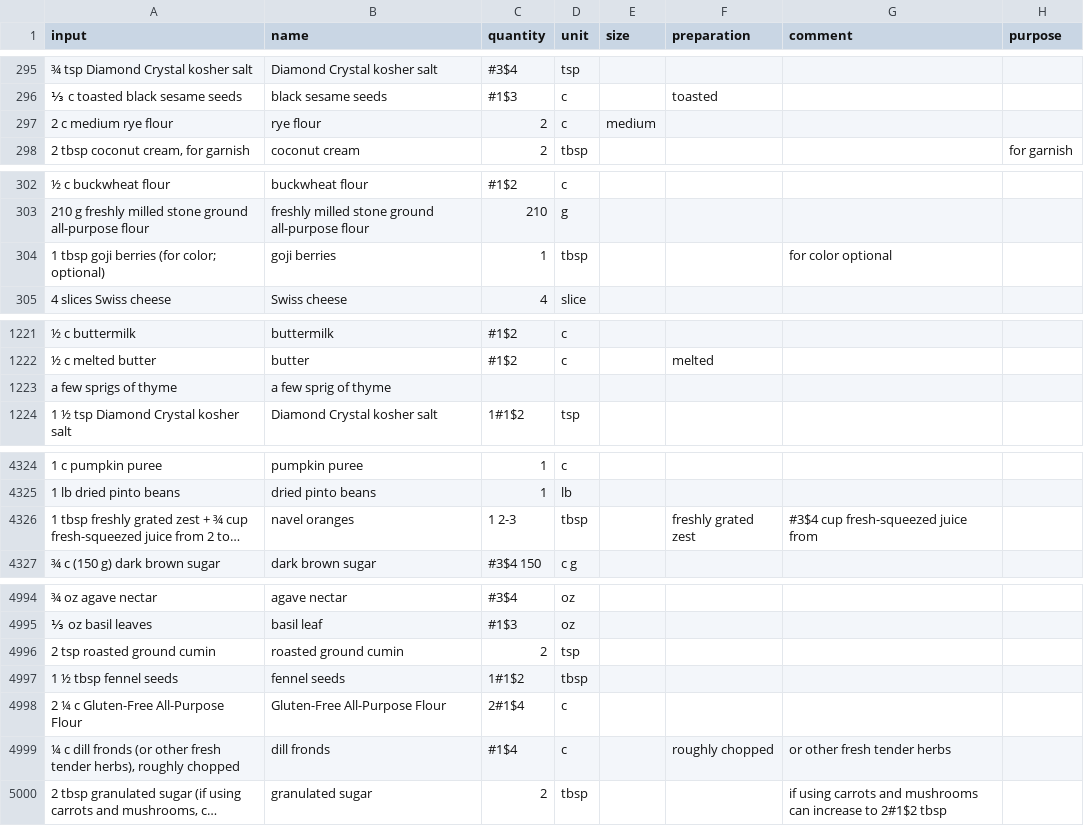
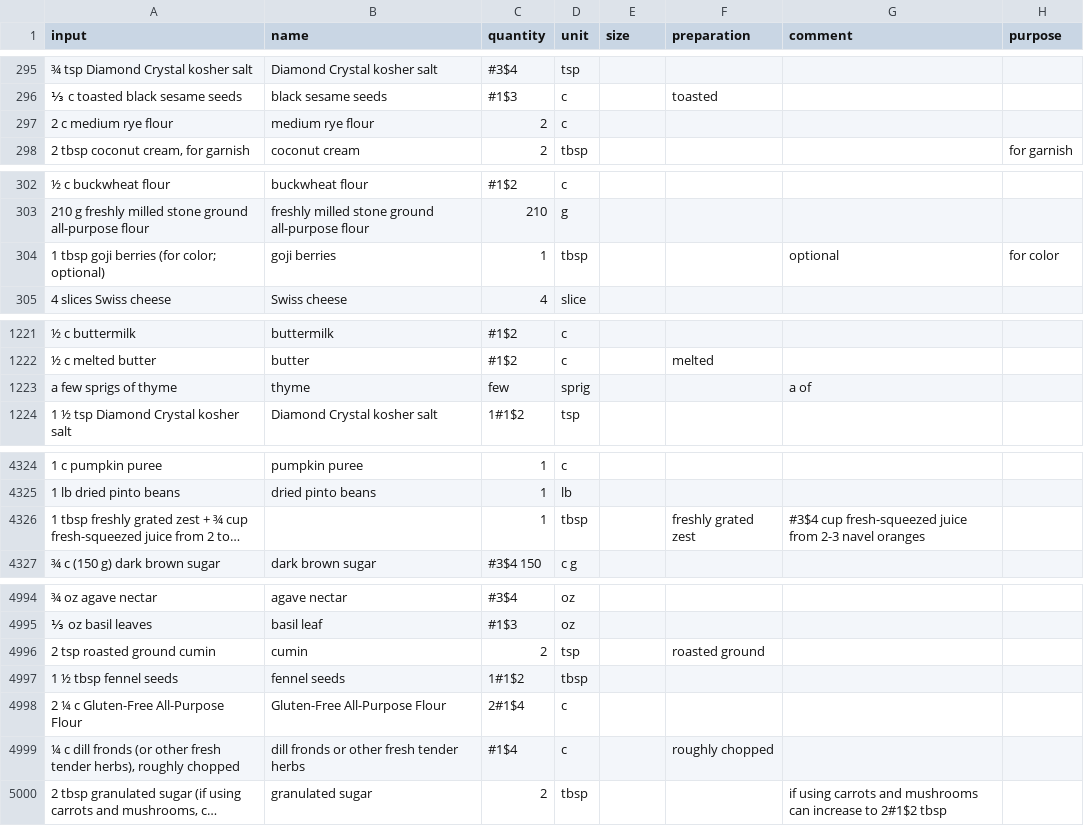
Before and after one commit to strangetom/ingredient-parser, a CSV file: train/data/tastecooking/tastecooking-ingredients-snapshot-2024.csv, drawn as a sheet; only a part is shown, gaps mark what is left out; long unchanged cells end in …; the diff covers the shown part only; the diff names each change by its address in the sheet, - before the commit and + after, or states it on an @@ line.

Commit message:
Feature: Add new training data with examples that contain tokens that use " to mean inches.

```diff
--- a/train/data/tastecooking/tastecooking-ingredients-snapshot-2024.csv
+++ b/train/data/tastecooking/tastecooking-ingredients-snapshot-2024.csv
-B297 (name): rye flour
+B297 (name): medium rye flour
-E297 (size): medium
+E297 (size): (empty)
-G304 (comment): for color optional
+G304 (comment): optional
-H304 (purpose): (empty)
+H304 (purpose): for color
-B1223 (name): a few sprig of thyme
+B1223 (name): thyme
-C1223 (quantity): (empty)
+C1223 (quantity): few
-D1223 (unit): (empty)
+D1223 (unit): sprig
-G1223 (comment): (empty)
+G1223 (comment): a of
-B4326 (name): navel oranges
+B4326 (name): (empty)
-C4326 (quantity): 1 2-3
+C4326 (quantity): 1
-G4326 (comment): #3$4 cup fresh-squeezed juice from
+G4326 (comment): #3$4 cup fresh-squeezed juice from 2-3 navel oranges
-B4996 (name): roasted ground cumin
+B4996 (name): cumin
-F4996 (preparation): (empty)
+F4996 (preparation): roasted ground
-B4999 (name): dill fronds
+B4999 (name): dill fronds or other fresh tender herbs
-G4999 (comment): or other fresh tender herbs
+G4999 (comment): (empty)
```
Also changed, not shown: 50 edited cells elsewhere in this file, train/data/manual/manual-ingredients.csv, 13 other files.
